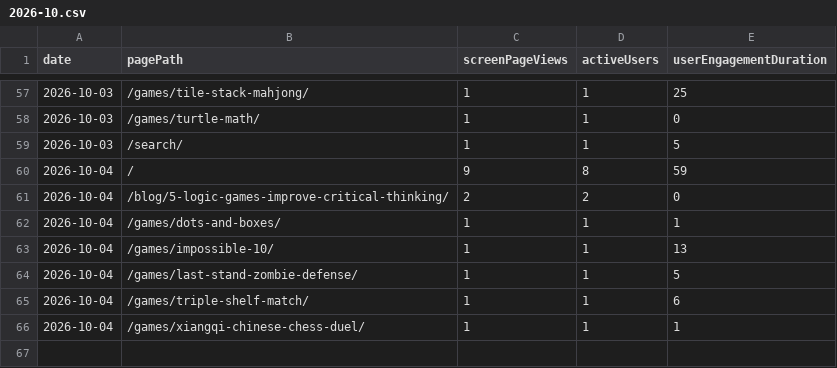
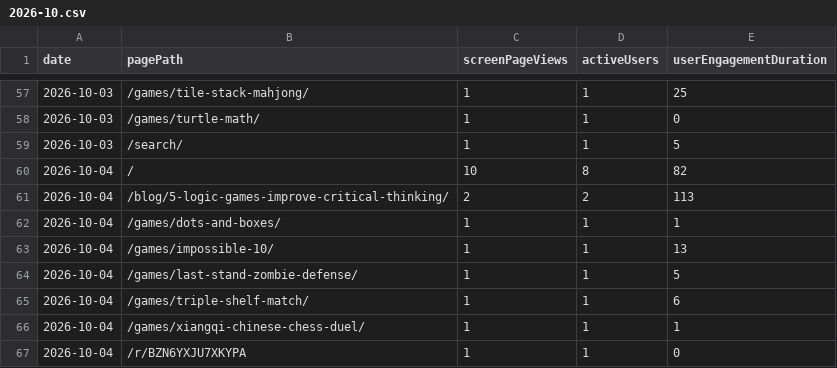
Before and after one commit to thanhnt1910/gsc-data, a CSV file: data/ga4/pages/2026-10.csv, drawn as a sheet; only a part is shown, gaps mark what is left out.

```diff
--- a/data/ga4/pages/2026-10.csv
+++ b/data/ga4/pages/2026-10.csv
@@ -59,4 +59,4 @@ date,pagePath,screenPageViews,activeUsers,userEngagementDuration
 2026-10-03,/search/,1,1,5
-2026-10-04,/,9,8,59
-2026-10-04,/blog/5-logic-games-improve-critical-thinking/,2,2,0
+2026-10-04,/,10,8,82
+2026-10-04,/blog/5-logic-games-improve-critical-thinking/,2,2,113
 2026-10-04,/games/dots-and-boxes/,1,1,1
@@ -66 +66,2 @@ date,pagePath,screenPageViews,activeUsers,userEngagementDuration
 2026-10-04,/games/xiangqi-chinese-chess-duel/,1,1,1
+2026-10-04,/r/BZN6YXJU7XKYPA,1,1,0
```
Also changed, not shown: data/ga4/channels/2026-10.csv, data/ga4/events/2026-10.csv, 5 other files.
